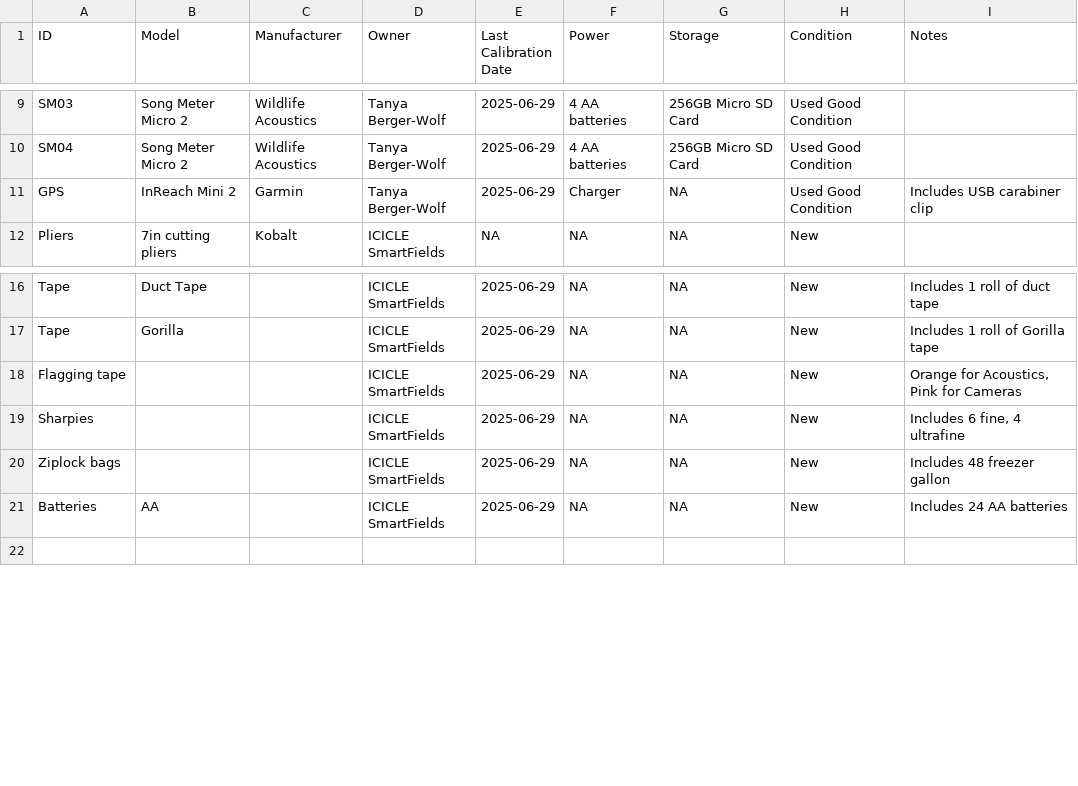
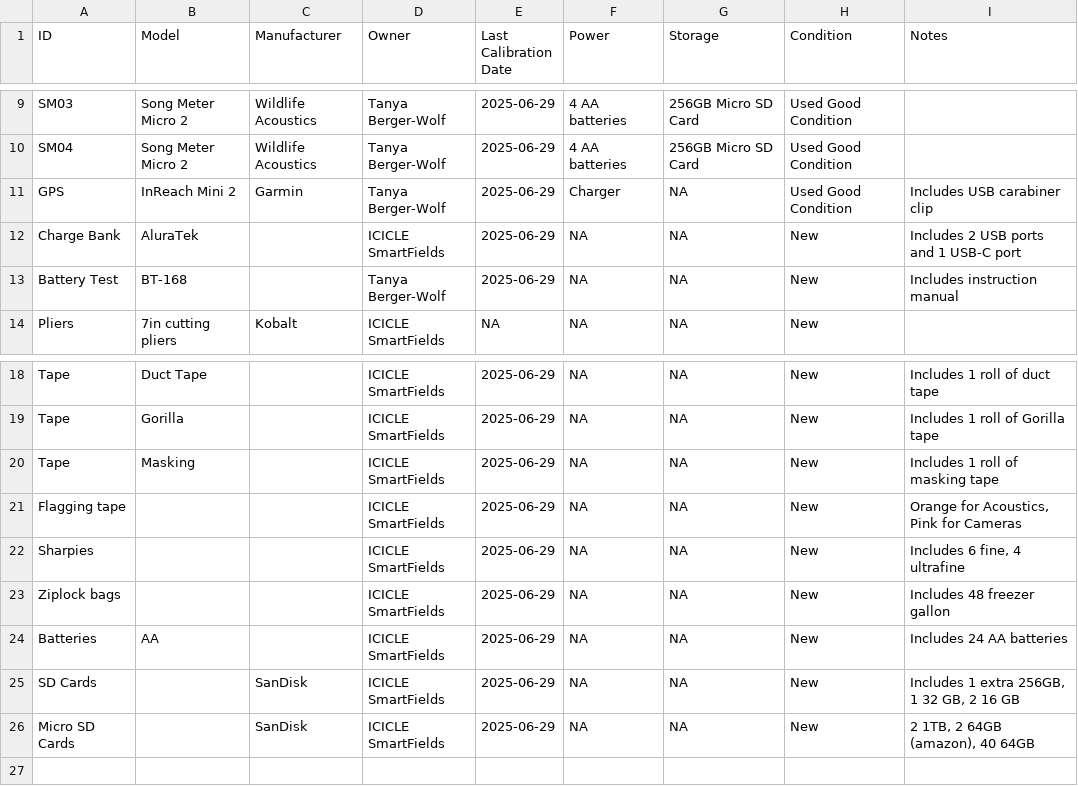
Before and after one commit to Imageomics/naturelab, a CSV file: procedures/equipment.csv, drawn as a sheet; only a part is shown, gaps mark what is left out.

Commit message:
updating field notes

```diff
--- a/procedures/equipment.csv
+++ b/procedures/equipment.csv
@@ -11,2 +11,4 @@ SM04, Song Meter Micro 2, Wildlife Acoustics, Tanya Berger-Wolf, 2025-06-29, 4 A
 GPS, InReach Mini 2, Garmin, Tanya Berger-Wolf, 2025-06-29, Charger, NA, Used Good Condition, "Includes USB carabiner clip"
+Charge Bank, AluraTek, , ICICLE SmartFields, 2025-06-29, NA, NA, New, "Includes 2 USB ports and 1 USB-C port"
+Battery Test, BT-168, , Tanya Berger-Wolf, 2025-06-29, NA, NA, New, "Includes instruction manual"
 Pliers, 7in cutting pliers, Kobalt, ICICLE SmartFields, NA, NA, NA, New, ""
@@ -17,2 +19,3 @@ Tape, Duct Tape, , ICICLE SmartFields, 2025-06-29, NA, NA, New, "Includes 1 roll
 Tape, Gorilla, , ICICLE SmartFields, 2025-06-29, NA, NA, New, "Includes 1 roll of Gorilla tape"
+Tape, Masking, , ICICLE SmartFields, 2025-06-29, NA, NA, New, "Includes 1 roll of masking tape"
 Flagging tape, , , ICICLE SmartFields, 2025-06-29, NA, NA, New, "Orange for Acoustics, Pink for Cameras"
@@ -21,2 +24,4 @@ Ziplock bags, , , ICICLE SmartFields, 2025-06-29, NA, NA, New, "Includes 48 free
 Batteries, AA, , ICICLE SmartFields, 2025-06-29, NA, NA, New, "Includes 24 AA batteries"
+SD Cards, , SanDisk, ICICLE SmartFields, 2025-06-29, NA, NA, New, "Includes 1 extra 256GB, 1 32 GB, 2 16 GB"
+Micro SD Cards, , SanDisk, ICICLE SmartFields, 2025-06-29, NA, NA, New, "2 1TB, 2 64GB (amazon), 40 64GB"
 ,,,,,,,,,
```
Also changed, not shown: 5 other files.
